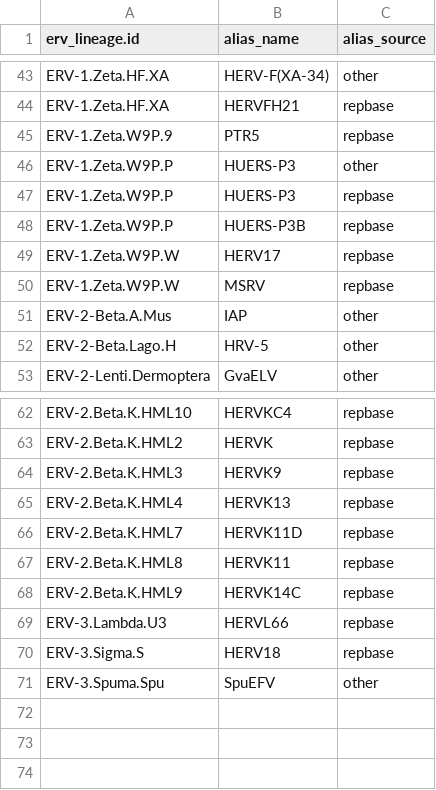
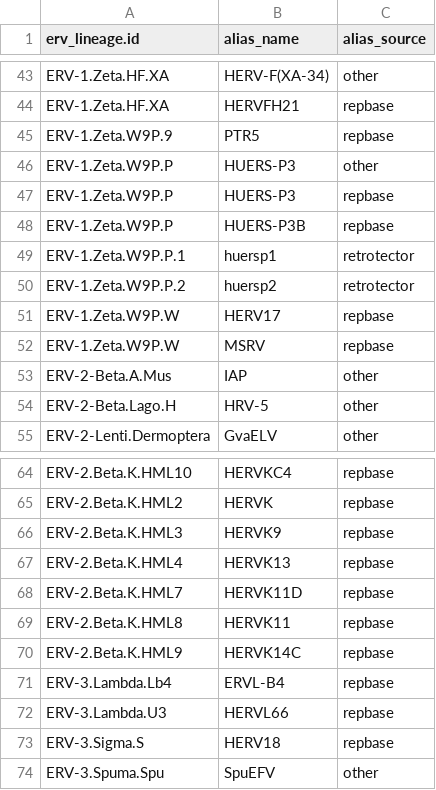
Before and after one commit to giffordlabcvr/ERVdb-HomoSapiens, a TSV file: web-app/erv_lineage_alias.tsv, drawn as a sheet; only a part is shown, gaps mark what is left out.

```diff
--- a/web-app/erv_lineage_alias.tsv
+++ b/web-app/erv_lineage_alias.tsv
@@ -48,2 +48,4 @@ ERV-1.Zeta.W9P.P	HUERS-P3	repbase
 ERV-1.Zeta.W9P.P	HUERS-P3B	repbase
+ERV-1.Zeta.W9P.P.1	huersp1	retrotector
+ERV-1.Zeta.W9P.P.2	huersp2	retrotector
 ERV-1.Zeta.W9P.W	HERV17	repbase
@@ -68,2 +70,3 @@ ERV-2.Beta.K.HML8	HERVK11	repbase
 ERV-2.Beta.K.HML9	HERVK14C	repbase
+ERV-3.Lambda.Lb4	ERVL-B4	repbase
 ERV-3.Lambda.U3	HERVL66	repbase
```
Also changed, not shown: web-app/erv-ltr_relationships.tsv, web-app/erv_lineage_data.tsv, 2 other files.
